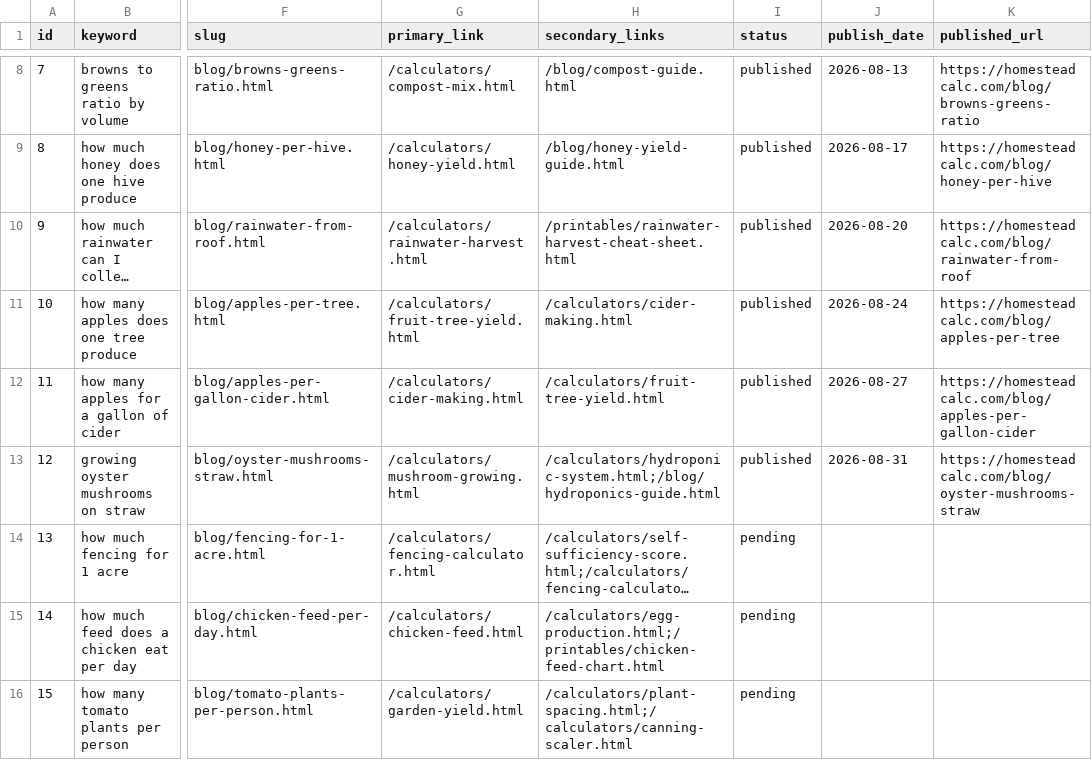
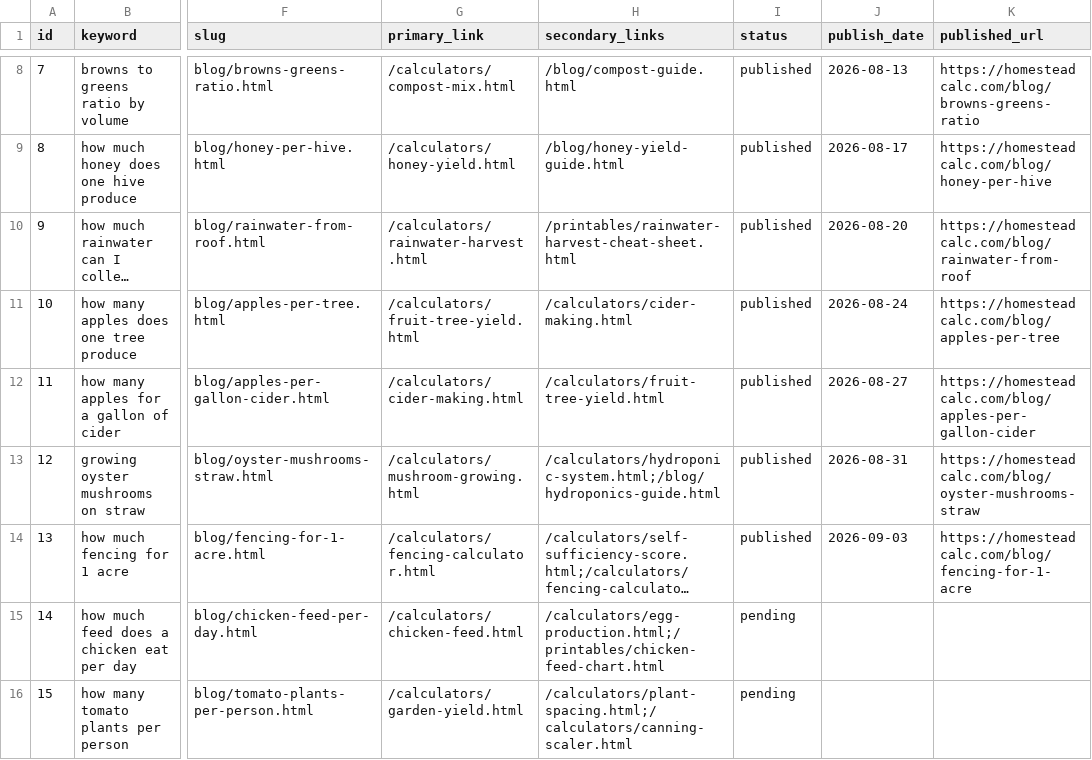
Before and after one commit to Zhou-Xiaoyong/homesteadcalc, a CSV file: seo/keyword-library.csv, drawn as a sheet; only a part is shown, gaps mark what is left out; long unchanged cells end in …; the diff names each change by its address in the sheet, - before the commit and + after, or states it on an @@ line.

Commit message:
content: how much fencing for 1 acre (kw #13)

```diff
--- a/seo/keyword-library.csv
+++ b/seo/keyword-library.csv
-I14 (status): pending
+I14 (status): published
-J14 (publish_date): (empty)
+J14 (publish_date): 2026-09-03
-K14 (published_url): (empty)
+K14 (published_url): https://homesteadcalc.com/blog/fencing-for-1-acre
```
Also changed, not shown: 6 other files.
